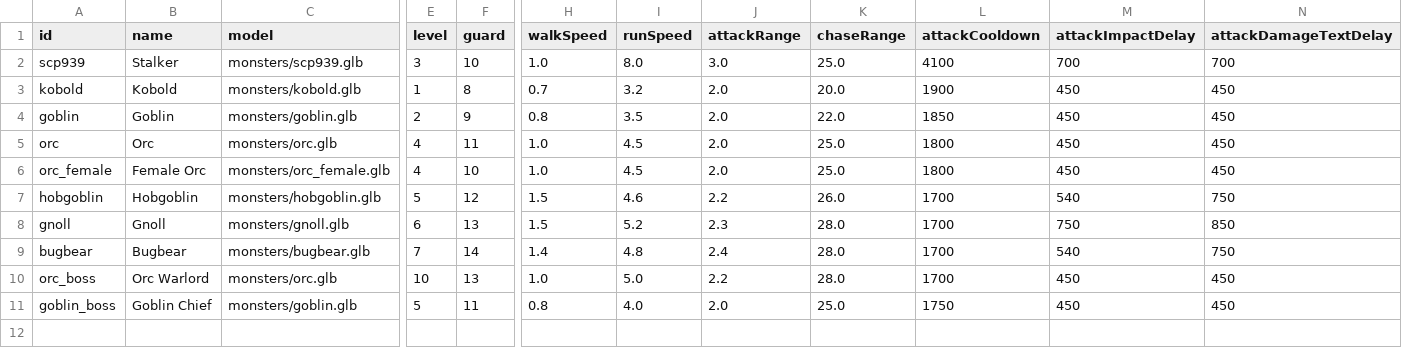
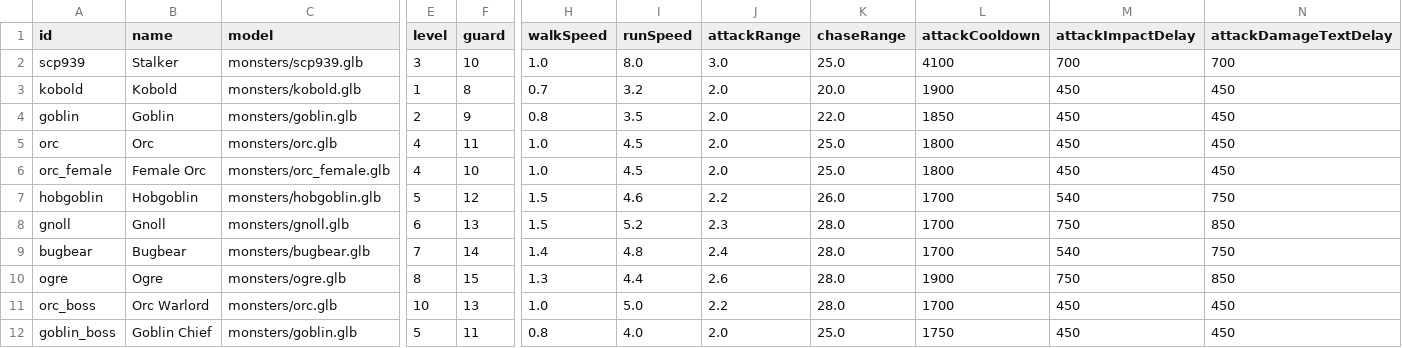
Before and after one commit to Julian-adv/OnlineRPG, a CSV file: data-src/monsters.csv, drawn as a sheet; only a part is shown, gaps mark what is left out; rows hold the shown columns only; the diff names each change by its address in the sheet, - before the commit and + after, or states it on an @@ line.

```diff
--- a/data-src/monsters.csv
+++ b/data-src/monsters.csv
+row 10: ogre | Ogre | monsters/ogre.glb | 8 | 15 | 1.3 | 4.4 | 2.6 | 28.0 | 1900 | 750 | 850
```
Also changed, not shown: 5 other files.
